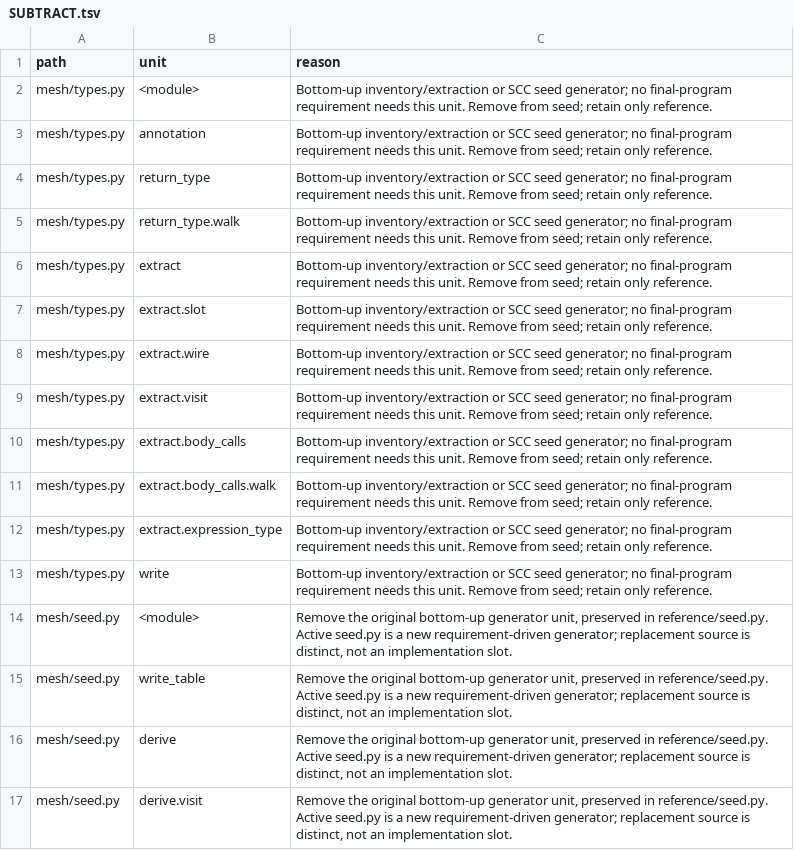
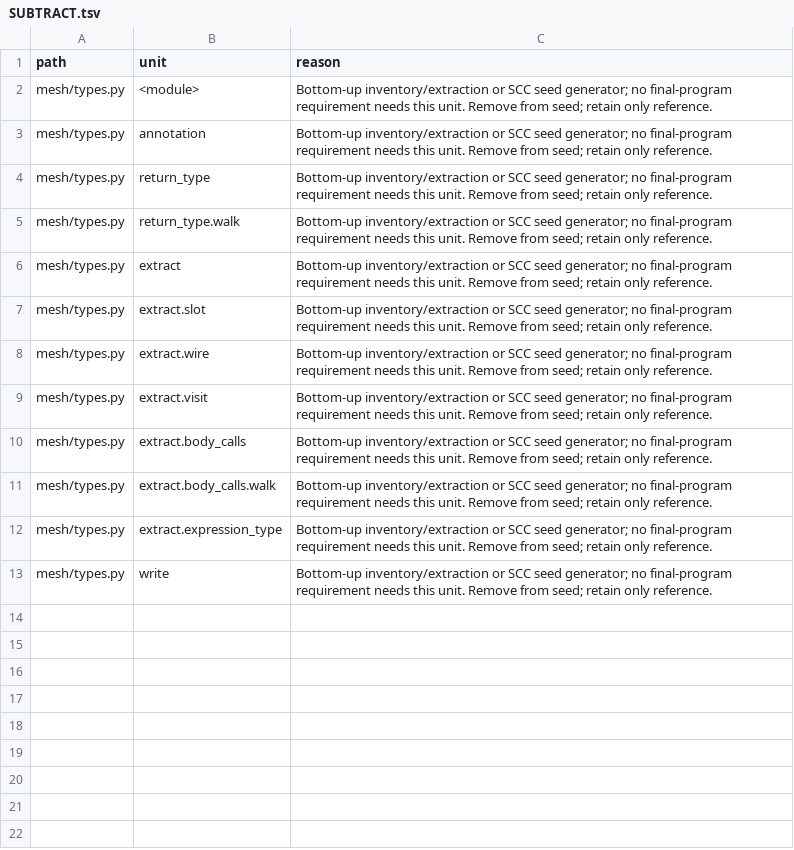
Before and after one commit to Clear-Sights/Makoto, a TSV file: mesh/SUBTRACT.tsv, drawn as a sheet.

Commit message:
Keep pinned mesh checks off the subtract task's path

```diff
--- a/mesh/SUBTRACT.tsv
+++ b/mesh/SUBTRACT.tsv
@@ -13,5 +13 @@ mesh/types.py	extract.expression_type	Bottom-up inventory/extraction or SCC seed
 mesh/types.py	write	Bottom-up inventory/extraction or SCC seed generator; no final-program requirement needs this unit. Remove from seed; retain only reference.
-mesh/seed.py	<module>	Remove the original bottom-up generator unit, preserved in reference/seed.py. Active seed.py is a new requirement-driven generator; replacement source is distinct, not an implementation slot.
-mesh/seed.py	write_table	Remove the original bottom-up generator unit, preserved in reference/seed.py. Active seed.py is a new requirement-driven generator; replacement source is distinct, not an implementation slot.
-mesh/seed.py	derive	Remove the original bottom-up generator unit, preserved in reference/seed.py. Active seed.py is a new requirement-driven generator; replacement source is distinct, not an implementation slot.
-mesh/seed.py	derive.visit	Remove the original bottom-up generator unit, preserved in reference/seed.py. Active seed.py is a new requirement-driven generator; replacement source is distinct, not an implementation slot.
```
Also changed, not shown: TASKS.tsv, mesh/PREDICTIONS.tsv, 4 other files.
